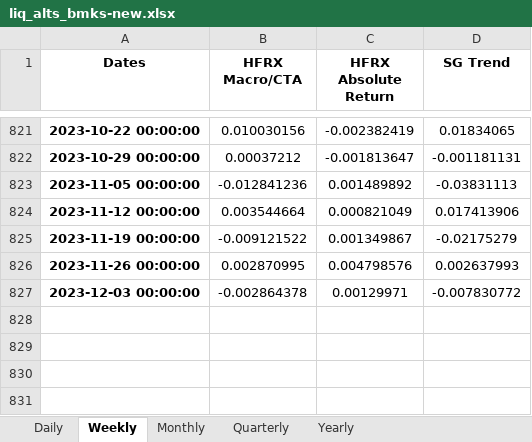
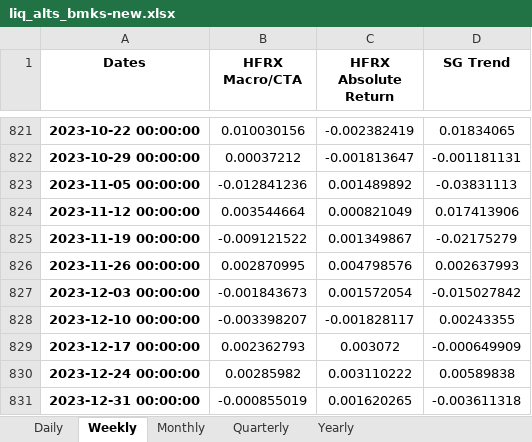
Before and after one commit to pforjoeUPS/RMP, an Excel workbook: EquityHedging/data/returns_data/liq_alts_bmks-new.xlsx, sheet Weekly, drawn as a sheet; only a part is shown, gaps mark what is left out; values as stored, in another font and other column widths than the file's, no borders; conditional formats not drawn; the diff names each change by its address in the sheet, - before the commit and + after, or states it on an @@ line.

Commit message:
update data/returns_data folder

```diff
--- a/EquityHedging/data/returns_data/liq_alts_bmks-new.xlsx (sheet Weekly)
+++ b/EquityHedging/data/returns_data/liq_alts_bmks-new.xlsx (sheet Weekly)
-B827 (HFRX Macro/CTA): -0.002864378
+B827 (HFRX Macro/CTA): -0.001843673
-C827 (HFRX Absolute Return): 0.00129971
+C827 (HFRX Absolute Return): 0.001572054
-D827 (SG Trend): -0.007830772
+D827 (SG Trend): -0.015027842
+row 828: 2023-12-10 00:00:00 | -0.003398207 | -0.001828117 | 0.00243355
+row 829: 2023-12-17 00:00:00 | 0.002362793 | 0.003072 | -0.000649909
+row 830: 2023-12-24 00:00:00 | 0.00285982 | 0.003110222 | 0.00589838
+row 831: 2023-12-31 00:00:00 | -0.000855019 | 0.001620265 | -0.003611318
```
Also changed, not shown: sheet Daily, sheet Monthly, sheet Yearly, sheet Quarterly, 8 other files.
